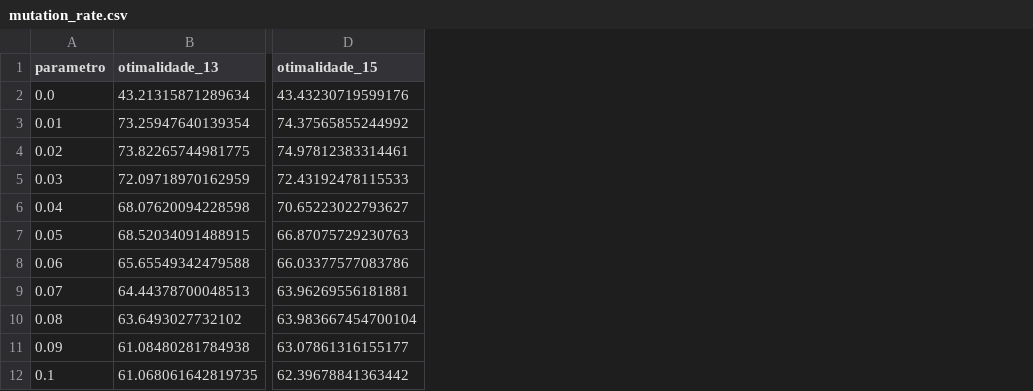
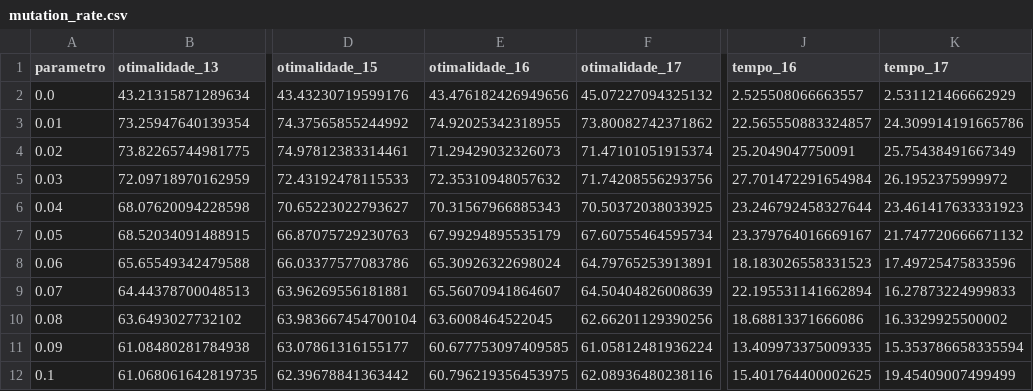
Before and after one commit to marcoantonioaav/trabalho_otimizacao, a CSV file: log/mutation_rate.csv, drawn as a sheet; only a part is shown, gaps mark what is left out; the diff names each change by its address in the sheet, - before the commit and + after, or states it on an @@ line.

```diff
--- a/log/mutation_rate.csv
+++ b/log/mutation_rate.csv
+column E (otimalidade_16), rows 2-12: 43.476182426949656 | 74.92025342318955 | 71.29429032326073 | 72.35310948057632 | 70.31567966885343 | 67.99294895535179 | 65.30926322698024 | 65.56070941864607 | 63.6008464522045 | 60.677753097409585 | 60.796219356453975
+column F (otimalidade_17), rows 2-12: 45.07227094325132 | 73.80082742371862 | 71.47101051915374 | 71.74208556293756 | 70.50372038033925 | 67.60755464595734 | 64.79765253913891 | 64.50404826008639 | 62.66201129390256 | 61.05812481936224 | 62.08936480238116
+column J (tempo_16), rows 2-12: 2.525508066663557 | 22.565550883324857 | 25.2049047750091 | 27.701472291654984 | 23.246792458327644 | 23.379764016669167 | 18.183026558331523 | 22.195531141662894 | 18.68813371666086 | 13.409973375009335 | 15.401764400002625
+column K (tempo_17), rows 2-12: 2.531121466662929 | 24.309914191665786 | 25.75438491667349 | 26.1952375999972 | 23.461417633331923 | 21.747720666671132 | 17.49725475833596 | 16.27873224999833 | 16.3329925500002 | 15.353786658335594 | 19.45409007499499
```
Also changed, not shown: log/crossover_rate.csv, log/displacement_rate.csv, 4 other files.
